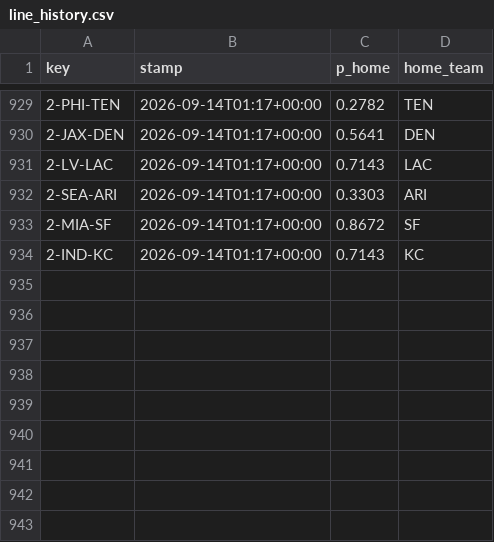
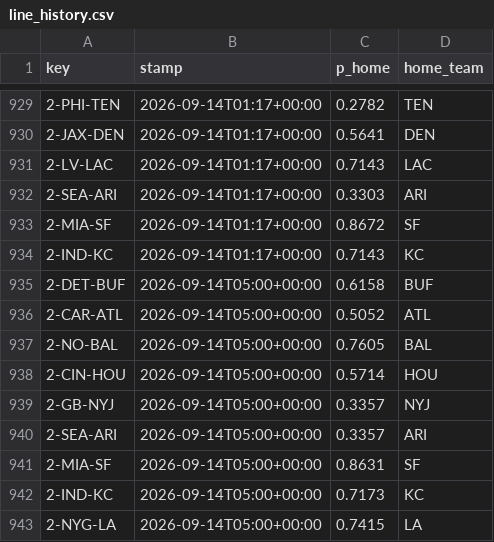
Before and after one commit to Cako18/gridiron-data, a CSV file: data/line_history.csv, drawn as a sheet; only a part is shown, gaps mark what is left out.

```diff
--- a/data/line_history.csv
+++ b/data/line_history.csv
@@ -934 +934,10 @@ key,stamp,p_home,home_team
 2-IND-KC,2026-09-14T01:17+00:00,0.7143,KC
+2-DET-BUF,2026-09-14T05:00+00:00,0.6158,BUF
+2-CAR-ATL,2026-09-14T05:00+00:00,0.5052,ATL
+2-NO-BAL,2026-09-14T05:00+00:00,0.7605,BAL
+2-CIN-HOU,2026-09-14T05:00+00:00,0.5714,HOU
+2-GB-NYJ,2026-09-14T05:00+00:00,0.3357,NYJ
+2-SEA-ARI,2026-09-14T05:00+00:00,0.3357,ARI
+2-MIA-SF,2026-09-14T05:00+00:00,0.8631,SF
+2-IND-KC,2026-09-14T05:00+00:00,0.7173,KC
+2-NYG-LA,2026-09-14T05:00+00:00,0.7415,LA
```
Also changed, not shown: data/elo_history.csv, 3 other files.
